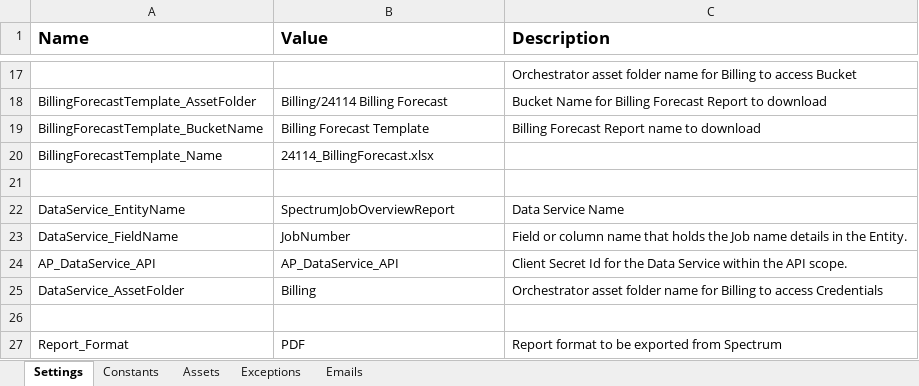
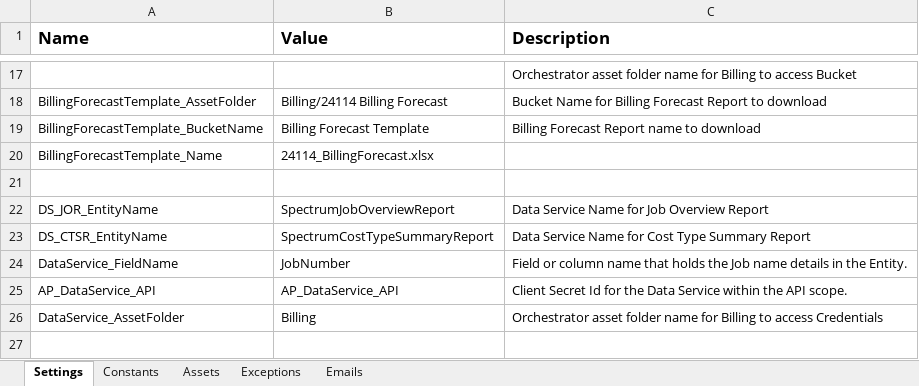
Before and after one commit to InPwr-CoE/InPwr.Bill.BillingForecast, an Excel workbook: Data/Config.xlsx, sheet Settings, drawn as a sheet; only a part is shown, gaps mark what is left out; the shorter side is filled out with more unchanged rows; values as stored, in another font and other column widths than the file's, no borders; the diff names each change by its address in the sheet, - before the commit and + after, or states it on an @@ line.

Commit message:
Added - JOR and CTSR Component in the Project

```diff
--- a/Data/Config.xlsx (sheet Settings)
+++ b/Data/Config.xlsx (sheet Settings)
-A22 (Name): DataService_EntityName
+A22 (Name): DS_JOR_EntityName
-C22 (Description): Data Service Name
+C22 (Description): Data Service Name for Job Overview Report
+row 23: DS_CTSR_EntityName | SpectrumCostTypeSummaryReport | Data Service Name for Cost Type Summary Report
```
Also changed, not shown: 10 other files.
